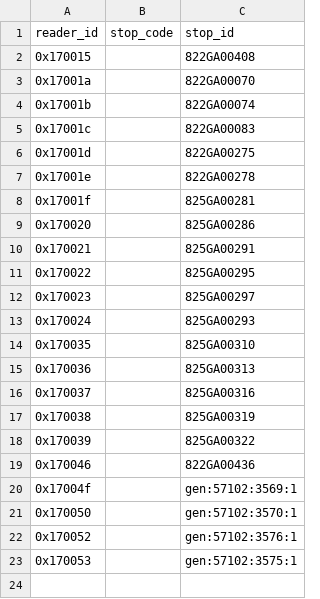
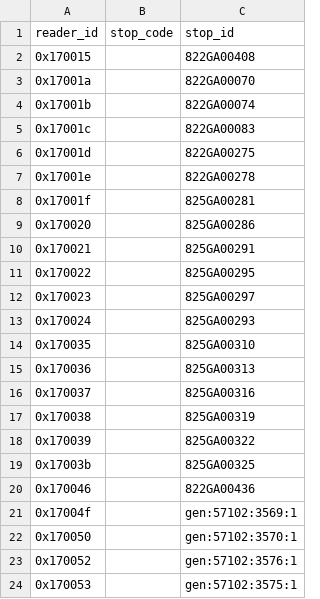
Before and after one commit to metrodroid/metrodroid, a CSV file: data/tfi_leap/mapping_luas.csv, drawn as a sheet.

```diff
--- a/data/tfi_leap/mapping_luas.csv
+++ b/data/tfi_leap/mapping_luas.csv
@@ -18,2 +18,3 @@ reader_id,stop_code,stop_id
 0x170039,,825GA00322
+0x17003b,,825GA00325
 0x170046,,822GA00436
```
Also changed, not shown: data/tfi_leap/mapping_irishrail.csv, 1 other file.
